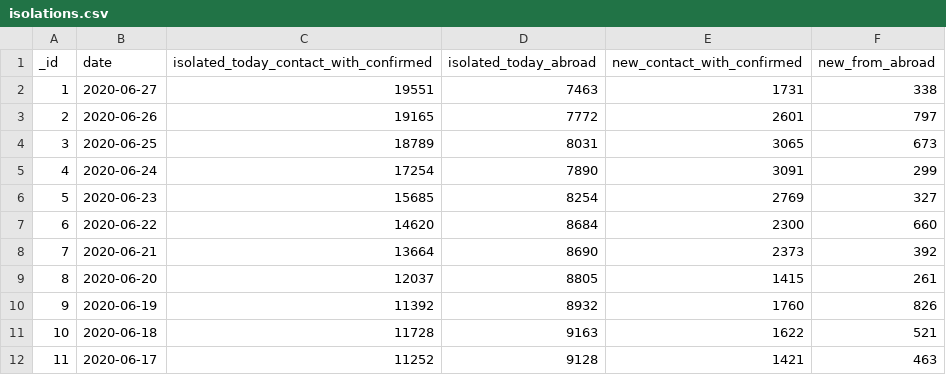
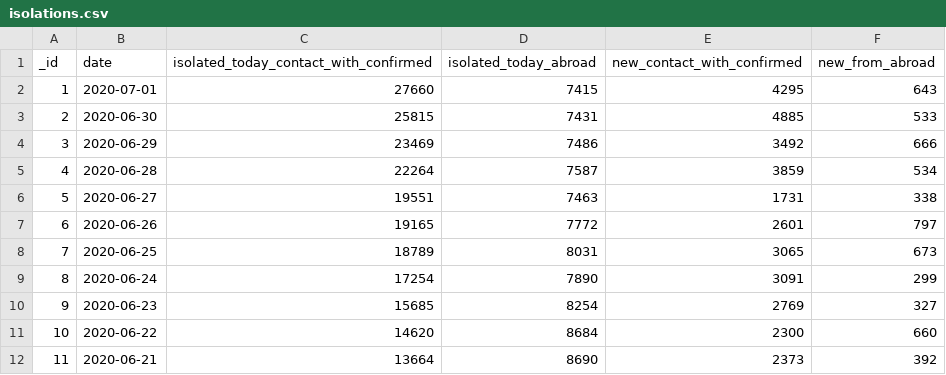
Before and after one commit to danmsf/covid19-sim, a CSV file: Resources/Datasets/IsraelData/isolations.csv, drawn as a sheet; only a part is shown; the shorter side is filled out with more unchanged rows; addresses are those after the commit; the diff names each change by its address in the sheet, - before the commit and + after, or states it on an @@ line.

```diff
--- a/Resources/Datasets/IsraelData/isolations.csv
+++ b/Resources/Datasets/IsraelData/isolations.csv
+row 2: 1 | 2020-07-01 | 27660 | 7415 | 4295 | 643
+row 3: 2 | 2020-06-30 | 25815 | 7431 | 4885 | 533
+row 4: 3 | 2020-06-29 | 23469 | 7486 | 3492 | 666
+row 5: 4 | 2020-06-28 | 22264 | 7587 | 3859 | 534
@@ column A (_id) renumbered from row 6 down @@
```
Also changed, not shown: ETL/ETL_scripts/extract_worldmeter/resources/excluded_urls.csv, Resources/Datasets/CountryData/confirmed_global.csv, 2 other files.
